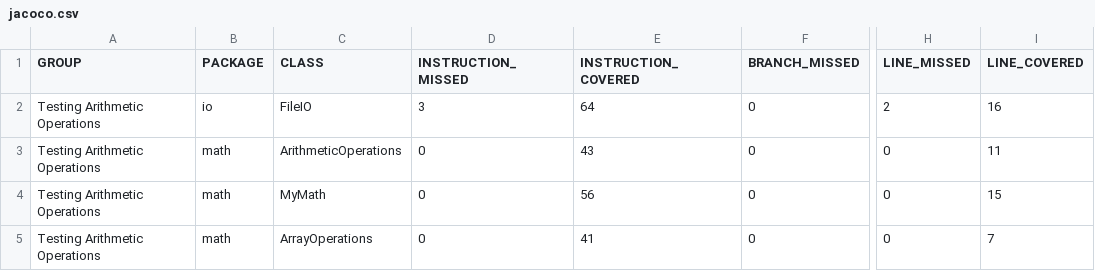
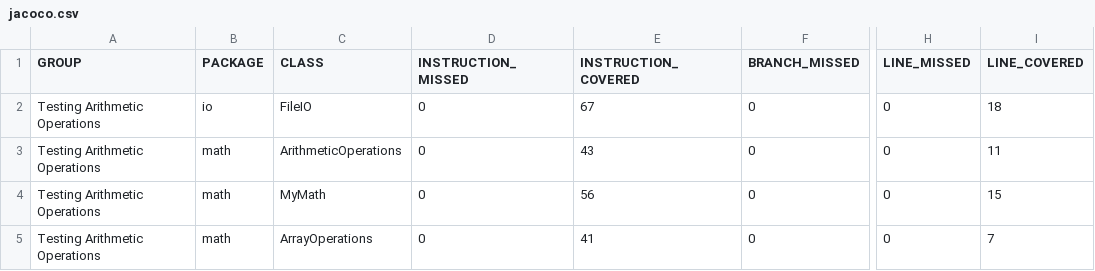
Before and after one commit to Shaikh1828/Semester_6, a CSV file: SoftwareTesting/unittesting/target/site/jacoco/jacoco.csv, drawn as a sheet; only a part is shown, gaps mark what is left out; the diff names each change by its address in the sheet, - before the commit and + after, or states it on an @@ line.

```diff
--- a/SoftwareTesting/unittesting/target/site/jacoco/jacoco.csv
+++ b/SoftwareTesting/unittesting/target/site/jacoco/jacoco.csv
-D2 (INSTRUCTION_MISSED): 3
+D2 (INSTRUCTION_MISSED): 0
-E2 (INSTRUCTION_COVERED): 64
+E2 (INSTRUCTION_COVERED): 67
-H2 (LINE_MISSED): 2
+H2 (LINE_MISSED): 0
-I2 (LINE_COVERED): 16
+I2 (LINE_COVERED): 18
```
Also changed, not shown: 41 other files.
